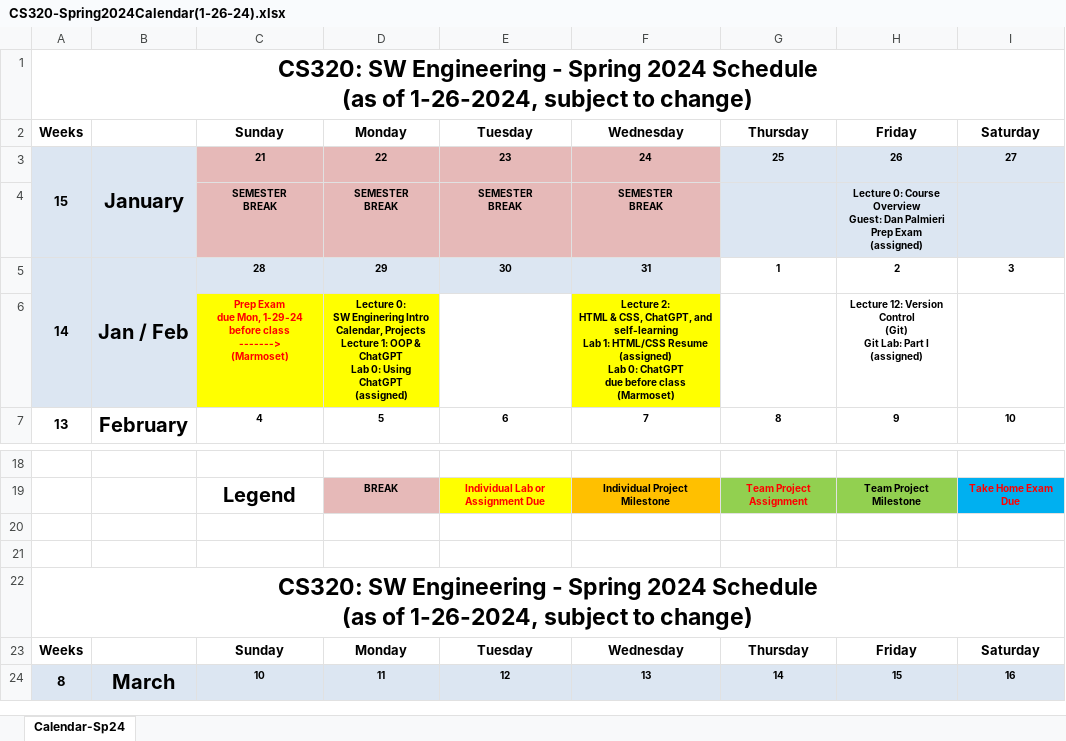
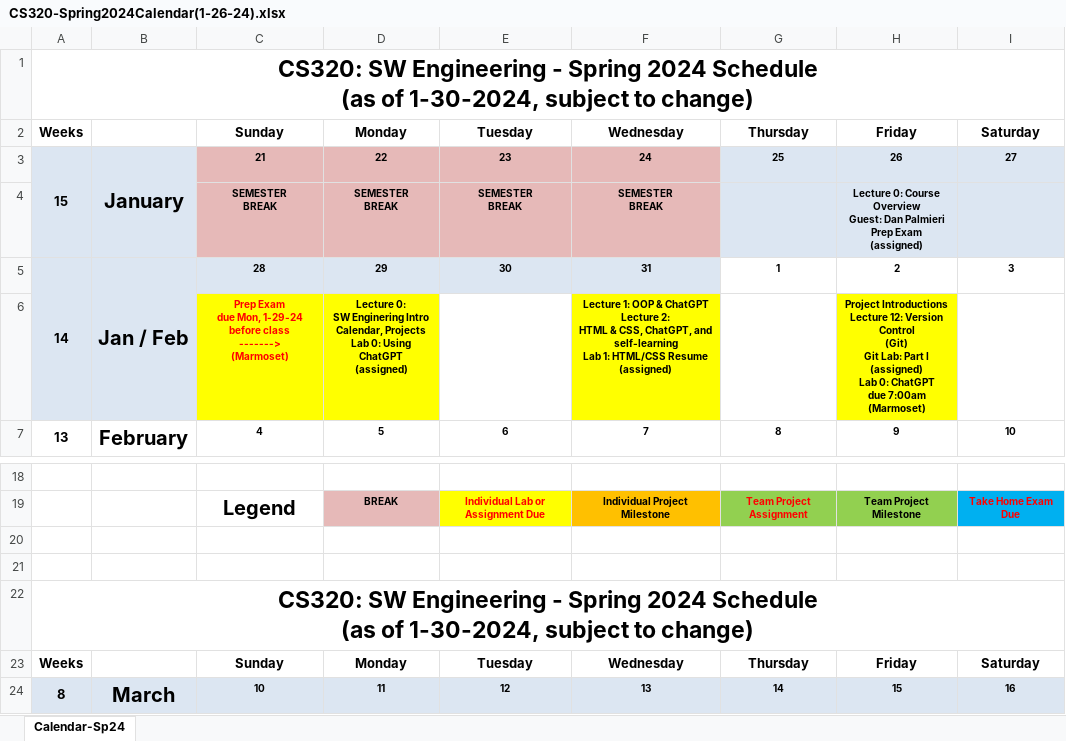
Before and after one commit to ycpcs/cs320-spring2024, an Excel workbook: CS320-Spring2024Calendar(1-26-24).xlsx, sheet Calendar-Sp24, drawn as a sheet; only a part is shown, gaps mark what is left out; values as stored, in another font and other column widths than the file's, no borders; ↵ is a line break in a cell; the diff names each change by its address in the sheet, - before the commit and + after, or states it on an @@ line.

```diff
--- a/CS320-Spring2024Calendar(1-26-24).xlsx (sheet Calendar-Sp24)
+++ b/CS320-Spring2024Calendar(1-26-24).xlsx (sheet Calendar-Sp24)
-A1: …(as of 1-26-2024, subject to…
+A1: …(as of 1-30-2024, subject to…
-D6: …Calendar, Projects ↵ Lecture 1: OOP & ChatGPT ↵ Lab 0:…
+D6: …Calendar, Projects ↵ Lab 0:…
-F6: Lecture 2: ↵ HTML & CSS, ChatGPT, and self-learning ↵ Lab 1: HTML/CSS Resume ↵ (assigned) ↵ Lab 0: ChatGPT ↵ due before class ↵ (Marmoset)
+F6: Lecture 1: OOP & ChatGPT ↵ Lecture 2: ↵ HTML & CSS, ChatGPT, and self-learning ↵ Lab 1: HTML/CSS Resume ↵ (assigned)
-H6: Lecture 12: Version Control ↵ (Git) ↵ Git Lab: Part I ↵ (assigned)
+H6: Project Introductions ↵ Lecture 12: Version Control ↵ (Git) ↵ Git Lab: Part I ↵ (assigned) ↵ Lab 0: ChatGPT ↵ due 7:00am ↵ (Marmoset)
-H6 fill: none
+H6 fill: #FFFF00
-A22: …(as of 1-26-2024, subject to…
+A22: …(as of 1-30-2024, subject to…
```
Also changed, not shown: 3 other files.
